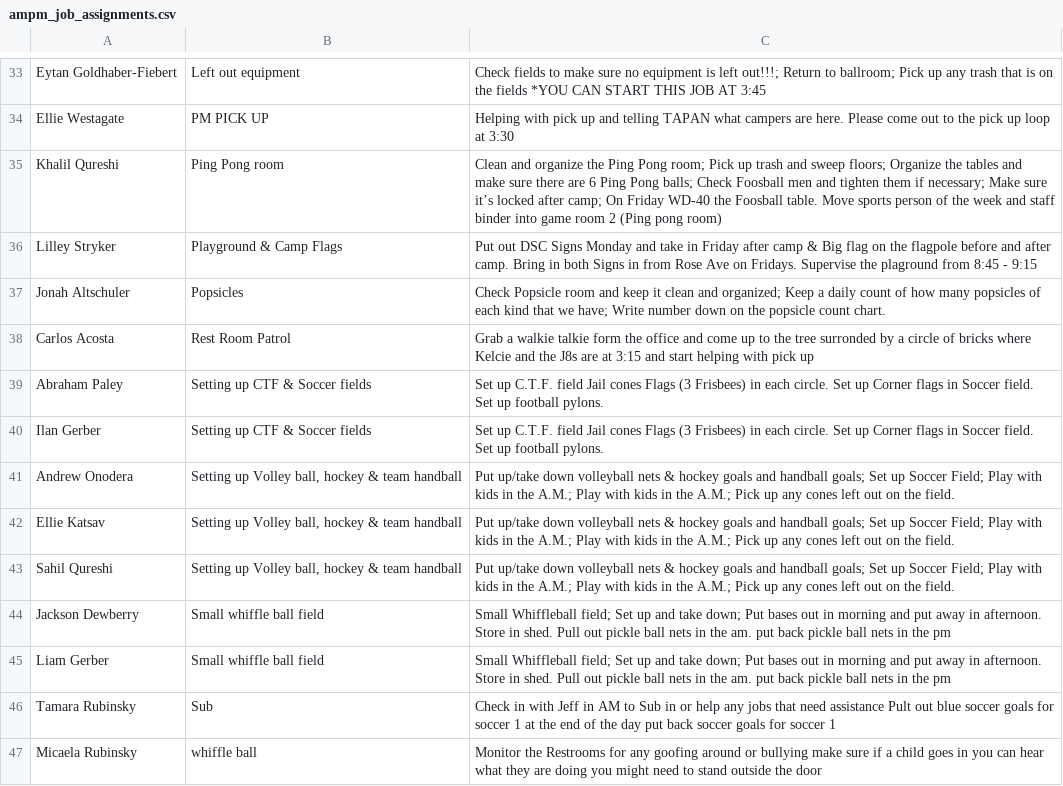
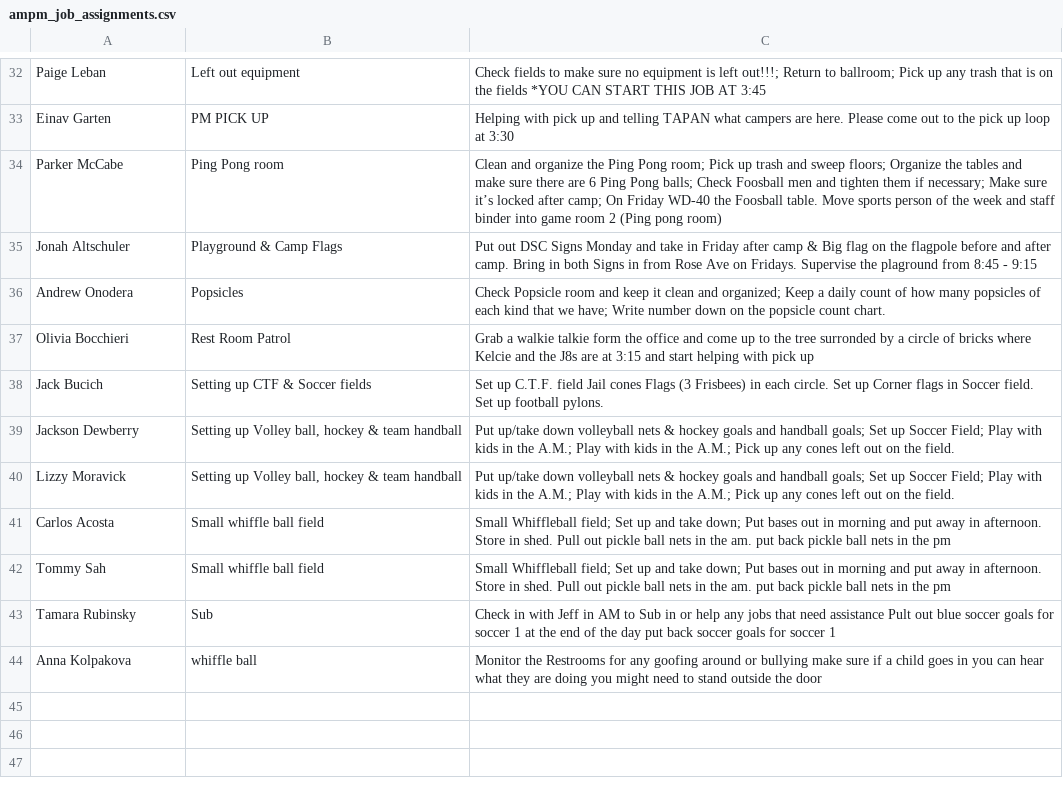
Before and after one commit to miles-wolf/Decathlon_Automation, a CSV file: Decathlon_Automation_Core/exports/ampm_job_assignments.csv, drawn as a sheet; only a part is shown, gaps mark what is left out; removed rows and columns are numbered as before the commit, all else as after; the diff covers the shown part only; the diff names each change by its address in the sheet, - before the commit and + after, or states it on an @@ line.

```diff
--- a/Decathlon_Automation_Core/exports/ampm_job_assignments.csv
+++ b/Decathlon_Automation_Core/exports/ampm_job_assignments.csv
-A32: Eytan Goldhaber-Fiebert
+A32: Paige Leban
-A33: Ellie Westagate
+A33: Einav Garten
-A34: Khalil Qureshi
+A34: Parker McCabe
-row 36: Lilley Stryker | Playground & Camp Flags | Put out DSC Signs Monday and take in Friday after camp & Big flag on the flagpole before and after camp. Bring in both Signs in from Rose Ave on Fridays. Supervise the plaground from 8:45 - 9:15
-B35: Popsicles
+B35: Playground & Camp Flags
-C35: Check Popsicle room and keep it clean and organized; Keep a daily count of how many popsicles of each kind that we have; Write number down on the popsicle count chart.
+C35: Put out DSC Signs Monday and take in Friday after camp & Big flag on the flagpole before and after camp. Bring in both Signs in from Rose Ave on Fridays. Supervise the plaground from 8:45 - 9:15
+row 36: Andrew Onodera | Popsicles | Check Popsicle room and keep it clean and organized; Keep a daily count of how many popsicles of each kind that we have; Write number down on the popsicle count chart.
-A37: Carlos Acosta
+A37: Olivia Bocchieri
-A38: Abraham Paley
+A38: Jack Bucich
-row 40: Ilan Gerber | Setting up CTF & Soccer fields | Set up C.T.F. field Jail cones Flags (3 Frisbees) in each circle. Set up Corner flags in Soccer field. Set up football pylons.
-A39: Andrew Onodera
+A39: Jackson Dewberry
-row 42: Ellie Katsav | Setting up Volley ball, hockey & team handball | Put up/take down volleyball nets & hockey goals and handball goals; Set up Soccer Field; Play with kids in the A.M.; Play with kids in the A.M.; Pick up any cones left out on the field.
-A40: Sahil Qureshi
+A40: Lizzy Moravick
-A41: Jackson Dewberry
+A41: Carlos Acosta
-A42: Liam Gerber
+A42: Tommy Sah
-A44: Micaela Rubinsky
+A44: Anna Kolpakova
```
Also changed, not shown: 5 added rows, 6 removed rows and 18 edited cells elsewhere in this file, 2 other files.
